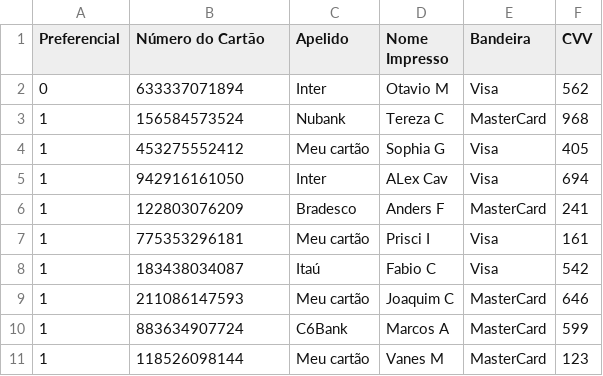
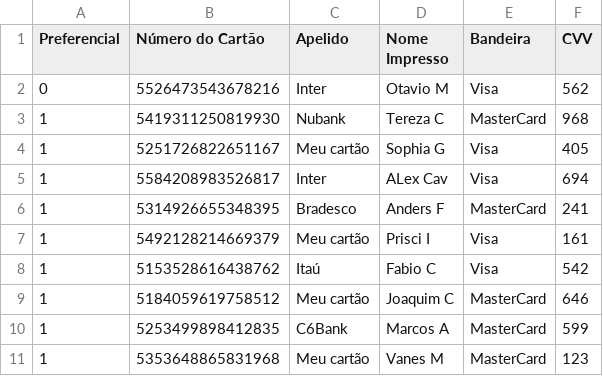
Before and after one commit to NikuhanAckerman/FigureOut-Project, a CSV file: automatedTests/Starters/creditCards.csv, drawn as a sheet.

Commit message:
changing csv credit card

```diff
--- a/automatedTests/Starters/creditCards.csv
+++ b/automatedTests/Starters/creditCards.csv
@@ -1,11 +1,11 @@
 Preferencial,Número do Cartão,Apelido,Nome Impresso,Bandeira,CVV
-0,633337071894,Inter,Otavio M,Visa,562
-1,156584573524,Nubank,Tereza C,MasterCard,968
-1,453275552412,Meu cartão,Sophia G,Visa,405
-1,942916161050,Inter,ALex Cav,Visa,694
-1,122803076209,Bradesco,Anders F,MasterCard,241
-1,775353296181,Meu cartão,Prisci I,Visa,161
-1,183438034087,Itaú,Fabio C,Visa,542
-1,211086147593,Meu cartão,Joaquim C,MasterCard,646
-1,883634907724,C6Bank,Marcos A,MasterCard,599
-1,118526098144,Meu cartão,Vanes M,MasterCard,123
+0,5526473543678216,Inter,Otavio M,Visa,562
+1,5419311250819930,Nubank,Tereza C,MasterCard,968
+1,5251726822651167,Meu cartão,Sophia G,Visa,405
+1,5584208983526817,Inter,ALex Cav,Visa,694
+1,5314926655348395,Bradesco,Anders F,MasterCard,241
+1,5492128214669379,Meu cartão,Prisci I,Visa,161
+1,5153528616438762,Itaú,Fabio C,Visa,542
+1,5184059619758512,Meu cartão,Joaquim C,MasterCard,646
+1,5253499898412835,C6Bank,Marcos A,MasterCard,599
+1,5353648865831968,Meu cartão,Vanes M,MasterCard,123
```
Also changed, not shown: 5 other files.
